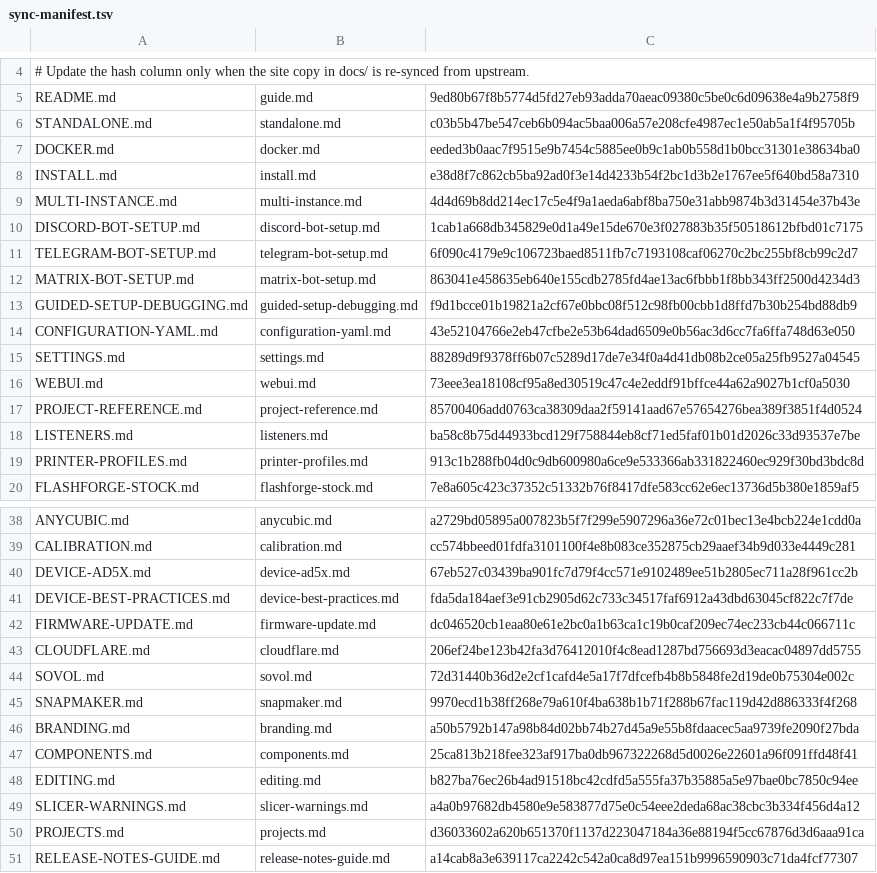
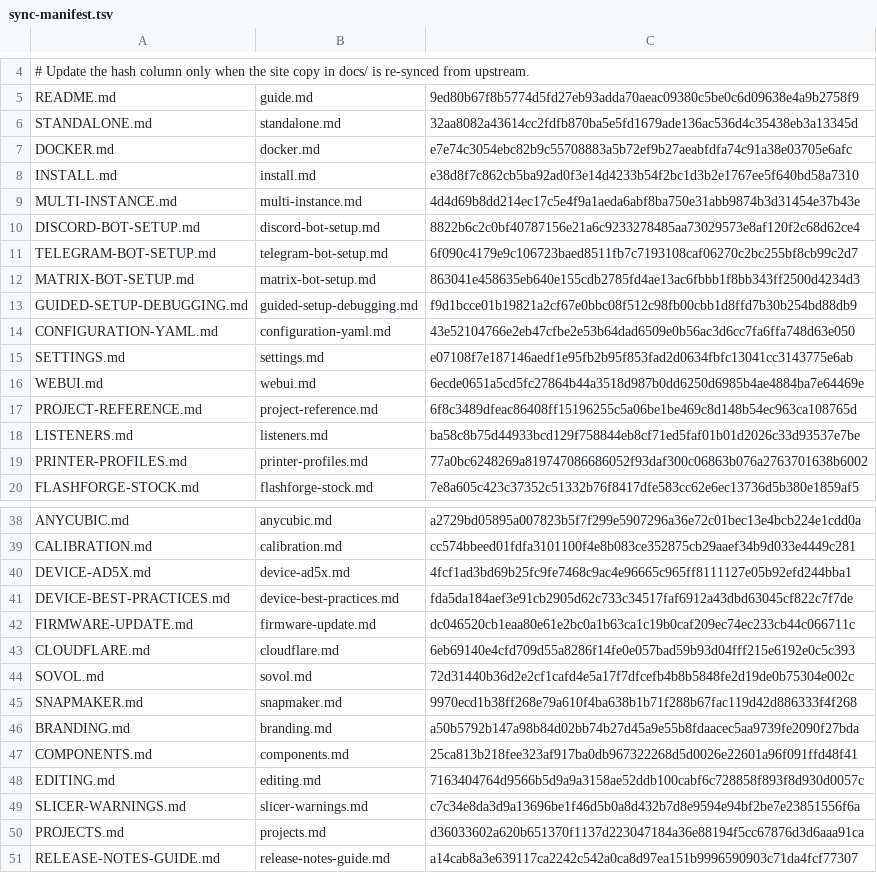
Before and after one commit to catduckgnaf/print-handy-docs, a TSV file: scripts/sync-manifest.tsv, drawn as a sheet; only a part is shown, gaps mark what is left out; the diff covers the shown part only.

```diff
--- a/scripts/sync-manifest.tsv
+++ b/scripts/sync-manifest.tsv
@@ -5,7 +5,7 @@
 README.md	guide.md	9ed80b67f8b5774d5fd27eb93adda70aeac09380c5be0c6d09638e4a9b2758f9
-STANDALONE.md	standalone.md	c03b5b47be547ceb6b094ac5baa006a57e208cfe4987ec1e50ab5a1f4f95705b
-DOCKER.md	docker.md	eeded3b0aac7f9515e9b7454c5885ee0b9c1ab0b558d1b0bcc31301e38634ba0
+STANDALONE.md	standalone.md	32aa8082a43614cc2fdfb870ba5e5fd1679ade136ac536d4c35438eb3a13345d
+DOCKER.md	docker.md	e7e74c3054ebc82b9c55708883a5b72ef9b27aeabfdfa74c91a38e03705e6afc
 INSTALL.md	install.md	e38d8f7c862cb5ba92ad0f3e14d4233b54f2bc1d3b2e1767ee5f640bd58a7310
 MULTI-INSTANCE.md	multi-instance.md	4d4d69b8dd214ec17c5e4f9a1aeda6abf8ba750e31abb9874b3d31454e37b43e
-DISCORD-BOT-SETUP.md	discord-bot-setup.md	1cab1a668db345829e0d1a49e15de670e3f027883b35f50518612bfbd01c7175
+DISCORD-BOT-SETUP.md	discord-bot-setup.md	8822b6c2c0bf40787156e21a6c9233278485aa73029573e8af120f2c68d62ce4
 TELEGRAM-BOT-SETUP.md	telegram-bot-setup.md	6f090c4179e9c106723baed8511fb7c7193108caf06270c2bc255bf8cb99c2d7
@@ -14,7 +14,7 @@ GUIDED-SETUP-DEBUGGING.md	guided-setup-debugging.md	f9d1bcce01b19821a2cf67e0bbc0
 CONFIGURATION-YAML.md	configuration-yaml.md	43e52104766e2eb47cfbe2e53b64dad6509e0b56ac3d6cc7fa6ffa748d63e050
-SETTINGS.md	settings.md	88289d9f9378ff6b07c5289d17de7e34f0a4d41db08b2ce05a25fb9527a04545
-WEBUI.md	webui.md	73eee3ea18108cf95a8ed30519c47c4e2eddf91bffce44a62a9027b1cf0a5030
-PROJECT-REFERENCE.md	project-reference.md	85700406add0763ca38309daa2f59141aad67e57654276bea389f3851f4d0524
+SETTINGS.md	settings.md	e07108f7e187146aedf1e95fb2b95f853fad2d0634fbfc13041cc3143775e6ab
+WEBUI.md	webui.md	6ecde0651a5cd5fc27864b44a3518d987b0dd6250d6985b4ae4884ba7e64469e
+PROJECT-REFERENCE.md	project-reference.md	6f8c3489dfeac86408ff15196255c5a06be1be469c8d148b54ec963ca108765d
 LISTENERS.md	listeners.md	ba58c8b75d44933bcd129f758844eb8cf71ed5faf01b01d2026c33d93537e7be
-PRINTER-PROFILES.md	printer-profiles.md	913c1b288fb04d0c9db600980a6ce9e533366ab331822460ec929f30bd3bdc8d
+PRINTER-PROFILES.md	printer-profiles.md	77a0bc6248269a819747086686052f93daf300c06863b076a2763701638b6002
 FLASHFORGE-STOCK.md	flashforge-stock.md	7e8a605c423c37352c51332b76f8417dfe583cc62e6ec13736d5b380e1859af5
@@ -39,6 +39,6 @@ ANYCUBIC.md	anycubic.md	a2729bd05895a007823b5f7f299e5907296a36e72c01bec13e4bcb22
 CALIBRATION.md	calibration.md	cc574bbeed01fdfa3101100f4e8b083ce352875cb29aaef34b9d033e4449c281
-DEVICE-AD5X.md	device-ad5x.md	67eb527c03439ba901fc7d79f4cc571e9102489ee51b2805ec711a28f961cc2b
+DEVICE-AD5X.md	device-ad5x.md	4fcf1ad3bd69b25fc9fe7468c9ac4e96665c965ff8111127e05b92efd244bba1
 DEVICE-BEST-PRACTICES.md	device-best-practices.md	fda5da184aef3e91cb2905d62c733c34517faf6912a43dbd63045cf822c7f7de
 FIRMWARE-UPDATE.md	firmware-update.md	dc046520cb1eaa80e61e2bc0a1b63ca1c19b0caf209ec74ec233cb44c066711c
-CLOUDFLARE.md	cloudflare.md	206ef24be123b42fa3d76412010f4c8ead1287bd756693d3eacac04897dd5755
+CLOUDFLARE.md	cloudflare.md	6eb69140e4cfd709d55a8286f14fe0e057bad59b93d04fff215e6192e0c5c393
 SOVOL.md	sovol.md	72d31440b36d2e2cf1cafd4e5a17f7dfcefb4b8b5848fe2d19de0b75304e002c
@@ -47,4 +47,4 @@ BRANDING.md	branding.md	a50b5792b147a98b84d02bb74b27d45a9e55b8fdaacec5aa9739fe20
 COMPONENTS.md	components.md	25ca813b218fee323af917ba0db967322268d5d0026e22601a96f091ffd48f41
-EDITING.md	editing.md	b827ba76ec26b4ad91518bc42cdfd5a555fa37b35885a5e97bae0bc7850c94ee
-SLICER-WARNINGS.md	slicer-warnings.md	a4a0b97682db4580e9e583877d75e0c54eee2deda68ac38cbc3b334f456d4a12
+EDITING.md	editing.md	7163404764d9566b5d9a9a3158ae52ddb100cabf6c728858f893f8d930d0057c
+SLICER-WARNINGS.md	slicer-warnings.md	c7c34e8da3d9a13696be1f46d5b0a8d432b7d8e9594e94bf2be7e23851556f6a
 PROJECTS.md	projects.md	d36033602a620b651370f1137d223047184a36e88194f5cc67876d3d6aaa91ca
```
Also changed, not shown: 1 edited cell elsewhere in this file, 12 other files.
